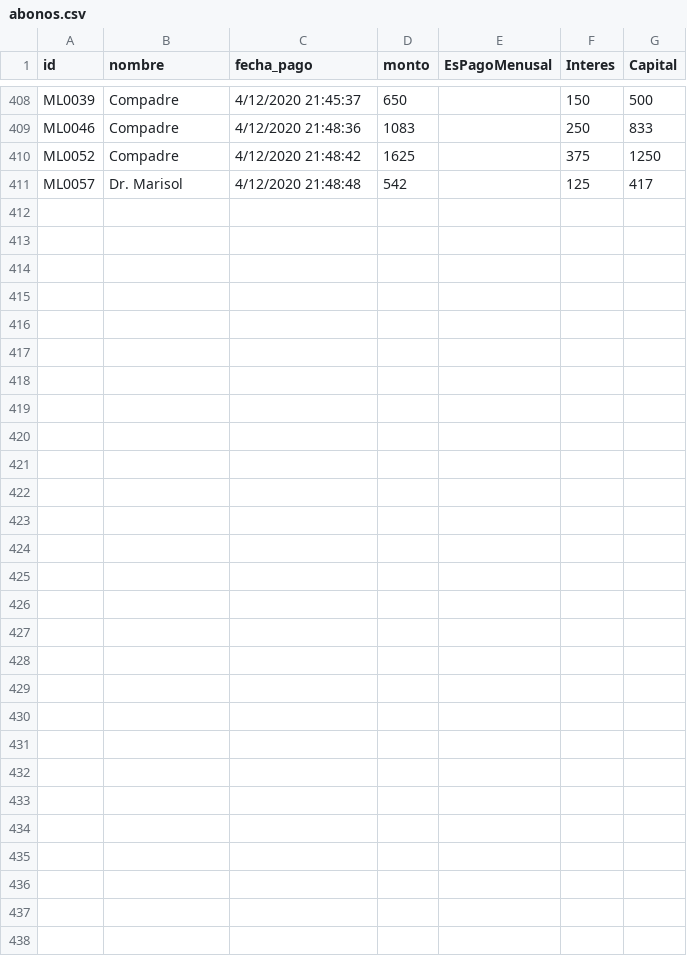
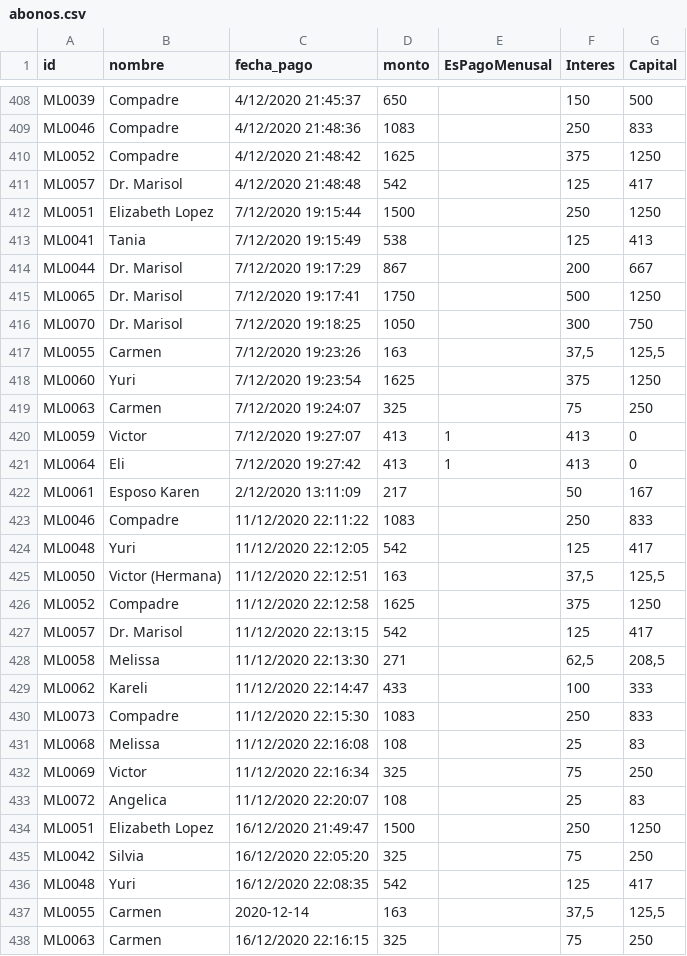
Before and after one commit to lrangel82/pagaML, a CSV file: db/abonos.csv, drawn as a sheet; only a part is shown, gaps mark what is left out; the diff covers the shown part only.

```diff
--- a/db/abonos.csv
+++ b/db/abonos.csv
@@ -411 +411,28 @@ ML0052,Compadre,4/12/2020 21:48:42,1625,,375,1250
 ML0057,Dr. Marisol,4/12/2020 21:48:48,542,,125,417
+ML0051,Elizabeth Lopez,7/12/2020 19:15:44,1500,,250,1250
+ML0041,Tania,7/12/2020 19:15:49,538,,125,413
+ML0044,Dr. Marisol,7/12/2020 19:17:29,867,,200,667
+ML0065,Dr. Marisol,7/12/2020 19:17:41,1750,,500,1250
+ML0070,Dr. Marisol,7/12/2020 19:18:25,1050,,300,750
+ML0055,Carmen,7/12/2020 19:23:26,163,,"37,5","125,5"
+ML0060,Yuri,7/12/2020 19:23:54,1625,,375,1250
+ML0063,Carmen,7/12/2020 19:24:07,325,,75,250
+ML0059,Victor,7/12/2020 19:27:07,413,1,413,0
+ML0064,Eli,7/12/2020 19:27:42,413,1,413,0
+ML0061,Esposo Karen,2/12/2020 13:11:09,217,,50,167
+ML0046,Compadre,11/12/2020 22:11:22,1083,,250,833
+ML0048,Yuri,11/12/2020 22:12:05,542,,125,417
+ML0050,Victor (Hermana),11/12/2020 22:12:51,163,,"37,5","125,5"
+ML0052,Compadre,11/12/2020 22:12:58,1625,,375,1250
+ML0057,Dr. Marisol,11/12/2020 22:13:15,542,,125,417
+ML0058,Melissa,11/12/2020 22:13:30,271,,"62,5","208,5"
+ML0062,Kareli,11/12/2020 22:14:47,433,,100,333
+ML0073,Compadre,11/12/2020 22:15:30,1083,,250,833
+ML0068,Melissa,11/12/2020 22:16:08,108,,25,83
+ML0069,Victor,11/12/2020 22:16:34,325,,75,250
+ML0072,Angelica,11/12/2020 22:20:07,108,,25,83
+ML0051,Elizabeth Lopez,16/12/2020 21:49:47,1500,,250,1250
+ML0042,Silvia,16/12/2020 22:05:20,325,,75,250
+ML0048,Yuri,16/12/2020 22:08:35,542,,125,417
+ML0055,Carmen,2020-12-14,163,,"37,5","125,5"
+ML0063,Carmen,16/12/2020 22:16:15,325,,75,250
```
Also changed, not shown: 1 edited cell elsewhere in this file, db/prestamos.csv, 9 other files.
